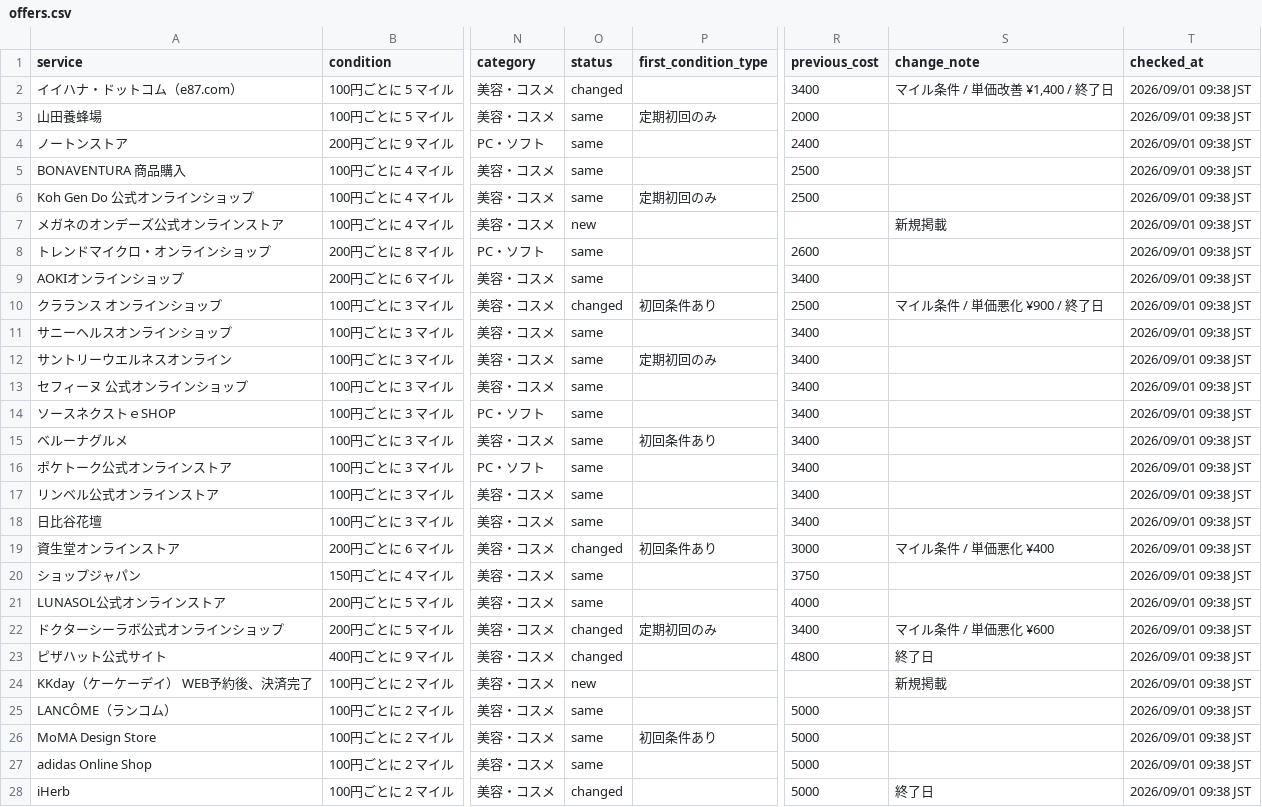
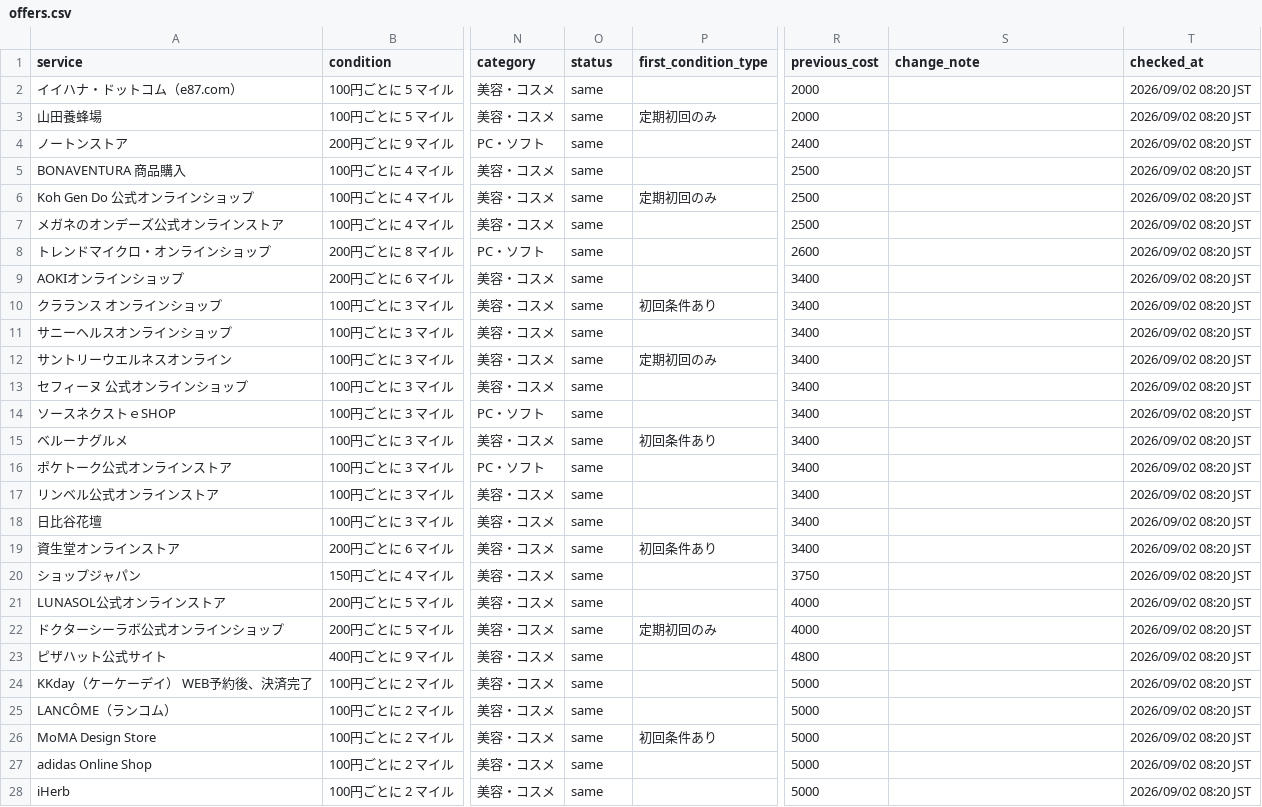
Before and after one commit to JUN-hash-png/jal-lsp-checker, a CSV file: data/offers.csv, drawn as a sheet; only a part is shown, gaps mark what is left out; the diff covers the shown part only; the diff names each change by its address in the sheet, - before the commit and + after, or states it on an @@ line.

```diff
--- a/data/offers.csv
+++ b/data/offers.csv
-O2 (status): changed
+O2 (status): same
-R2 (previous_cost): 3400
+R2 (previous_cost): 2000
-S2 (change_note): マイル条件 / 単価改善 ¥1,400 / 終了日
+S2 (change_note): (empty)
-T2:T28 (checked_at): 2026/09/01 09:38 JST
+T2:T28 (checked_at): 2026/09/02 08:20 JST
-O7 (status): new
+O7 (status): same
-R7 (previous_cost): (empty)
+R7 (previous_cost): 2500
-S7 (change_note): 新規掲載
+S7 (change_note): (empty)
-O10 (status): changed
+O10 (status): same
-R10 (previous_cost): 2500
+R10 (previous_cost): 3400
-S10 (change_note): マイル条件 / 単価悪化 ¥900 / 終了日
+S10 (change_note): (empty)
-O19 (status): changed
+O19 (status): same
-R19 (previous_cost): 3000
+R19 (previous_cost): 3400
-S19 (change_note): マイル条件 / 単価悪化 ¥400
+S19 (change_note): (empty)
-O22:O23 (status): changed
+O22:O23 (status): same
-R22 (previous_cost): 3400
+R22 (previous_cost): 4000
-S22 (change_note): マイル条件 / 単価悪化 ¥600
+S22 (change_note): (empty)
-S23 (change_note): 終了日
+S23 (change_note): (empty)
-O24 (status): new
+O24 (status): same
-R24 (previous_cost): (empty)
+R24 (previous_cost): 5000
-S24 (change_note): 新規掲載
+S24 (change_note): (empty)
-O28 (status): changed
+O28 (status): same
-S28 (change_note): 終了日
+S28 (change_note): (empty)
```
Also changed, not shown: 38 edited cells elsewhere in this file, 1 other file.
